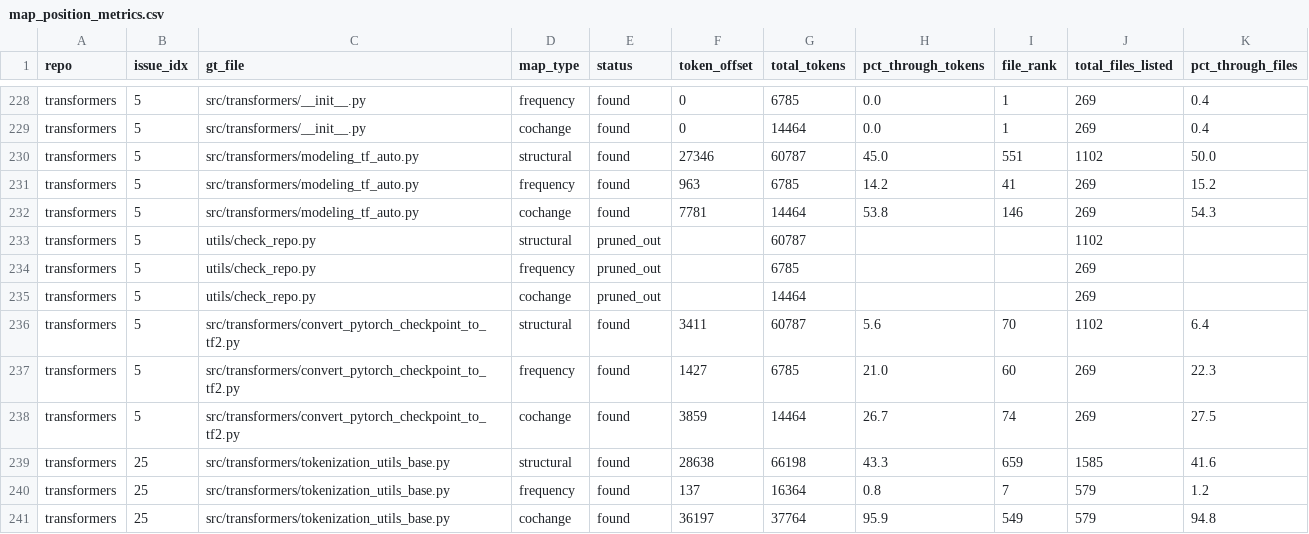
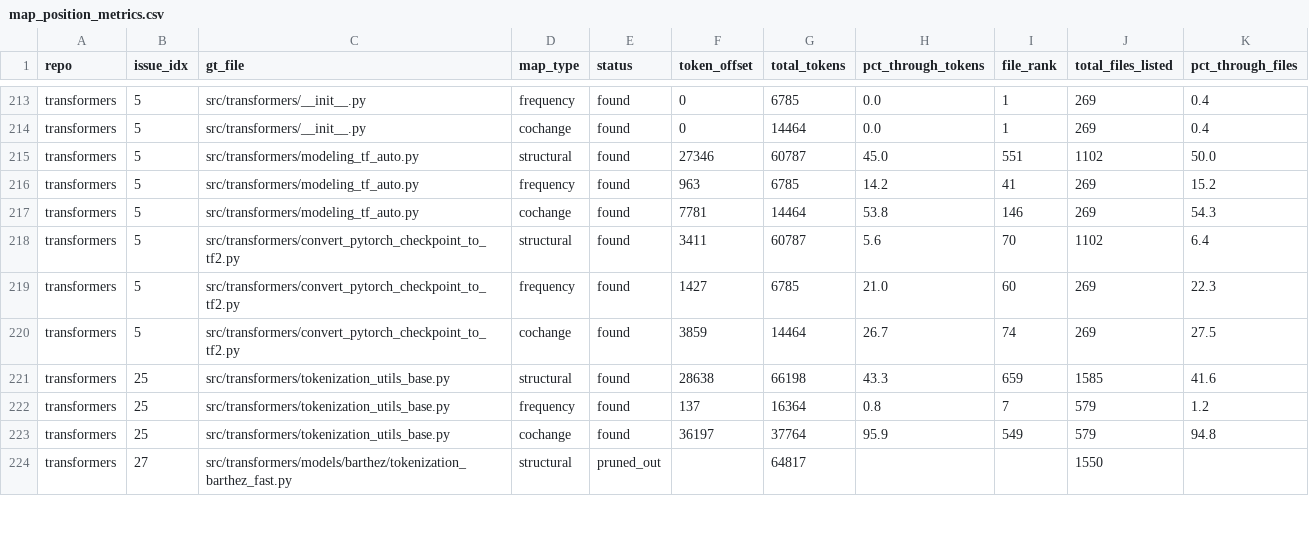
Before and after one commit to alyssablachez/msc-codebase-maps, a CSV file: data/map_position_metrics.csv, drawn as a sheet; only a part is shown, gaps mark what is left out; the shorter side is filled out with more unchanged rows; the diff covers the shown part only; the diff names each change by its address in the sheet, - before the commit and + after, or states it on an @@ line.

Commit message:
Fix non-scorable-file bug in map-position and co-change-pair metrics
Both data/map_position_metrics.csv and data/cochange_pair_metrics.csv
were built against the raw ground_truth column in
issue_selection_final.csv, never filtered through
scripts/source_filter.py's scorable_files() -- the same filter
run_trial.py itself uses at scoring time to define which files are
actually discoverable via the maps/tools. 6 of 96 raw ground-truth
files across the 45 issues are non-scorable (docs, tests, non-Python,
or out-of-package-scope), and their absence from the maps was being
counted as a real finding rather than a filtering artifact -- several
already-reported results (fastapi/9, gpt-engineer/12,
stable-diffusion-webui/13) turned out to be exactly these artifacts.

Refiltered both through scorable_files() and regenerated in place.
Frequency and co-change pruning drops to a genuine 0% (was an
artifact-inflated 6.25%) -- neither map type has ever actually dropped
a real ground-truth file in this dataset. Structural drops from 27.1%
to 22.2%. Co-change pairs drop from 156 to 136 (17 issues instead of
18 have >=2 scorable ground-truth files). The two headline findings
(gpt-engineer/12's file_selector.py/steps.py hidden-relationship pair,
and fastapi/20 losing all ground truth from the structural map) both
survived the recheck unchanged.

DEVLOG.md corrected inline at each metric's original entry, plus a new
2026-07-29 entry documenting the bug and the fix.

```diff
--- a/data/map_position_metrics.csv
+++ b/data/map_position_metrics.csv
-row 233: transformers | 5 | utils/check_repo.py | structural | pruned_out |  | 60787 |  |  | 1102
-row 234: transformers | 5 | utils/check_repo.py | frequency | pruned_out |  | 6785 |  |  | 269
-row 235: transformers | 5 | utils/check_repo.py | cochange | pruned_out |  | 14464 |  |  | 269
```
Also changed, not shown: 15 removed rows elsewhere in this file, 2 other files.
